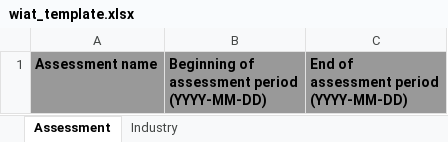
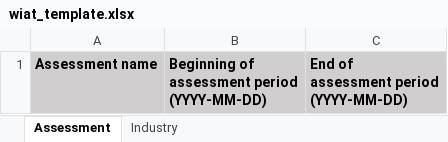
Before and after one commit to icra/WIAT_front, an Excel workbook: public/wiat_template.xlsx, sheet Assessment, drawn as a sheet; values as stored, in another font and other column widths than the file's, no borders; the diff names each change by its address in the sheet, - before the commit and + after, or states it on an @@ line.

```diff
--- a/public/wiat_template.xlsx (sheet Assessment)
+++ b/public/wiat_template.xlsx (sheet Assessment)
-A1:C1 fill: #999999
+A1:C1 fill: #D0CECE
```
Also changed, not shown: 16 other files.
